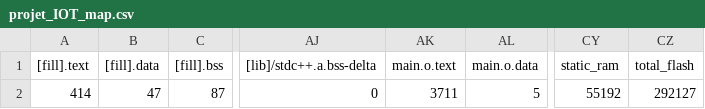
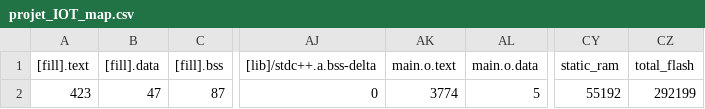
Before and after one commit to Borixx33/projet_IOT, a CSV file: BUILD/ZEST_CORE_STM32L496RG/GCC_ARM/projet_IOT_map.csv, drawn as a sheet; only a part is shown, gaps mark what is left out; the diff names each change by its address in the sheet, - before the commit and + after, or states it on an @@ line.

```diff
--- a/BUILD/ZEST_CORE_STM32L496RG/GCC_ARM/projet_IOT_map.csv
+++ b/BUILD/ZEST_CORE_STM32L496RG/GCC_ARM/projet_IOT_map.csv
-A2 ([fill].text): 414
+A2 ([fill].text): 423
-AK2 (main.o.text): 3711
+AK2 (main.o.text): 3774
-CZ2 (total_flash): 292127
+CZ2 (total_flash): 292199
```
Also changed, not shown: 9 other files.
